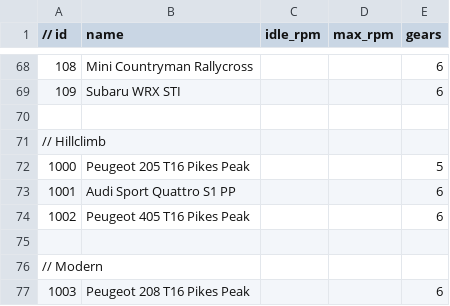
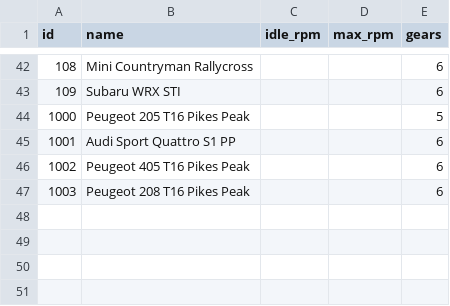
Before and after one commit to BOSSoNe0013/RacingGameTelemetry, a CSV file: data/dirt_rally_cars.csv, drawn as a sheet; only a part is shown, gaps mark what is left out; the diff covers the shown part only; the diff names each change by its address in the sheet, - before the commit and + after, or states it on an @@ line.

```diff
--- a/data/dirt_rally_cars.csv
+++ b/data/dirt_rally_cars.csv
@@ column A (id) renumbered in row 1 @@
-row 70: (empty)
-row 71: // Hillclimb
-row 75: (empty)
-row 76: // Modern
```
Also changed, not shown: 26 removed rows elsewhere in this file, 4 other files.
